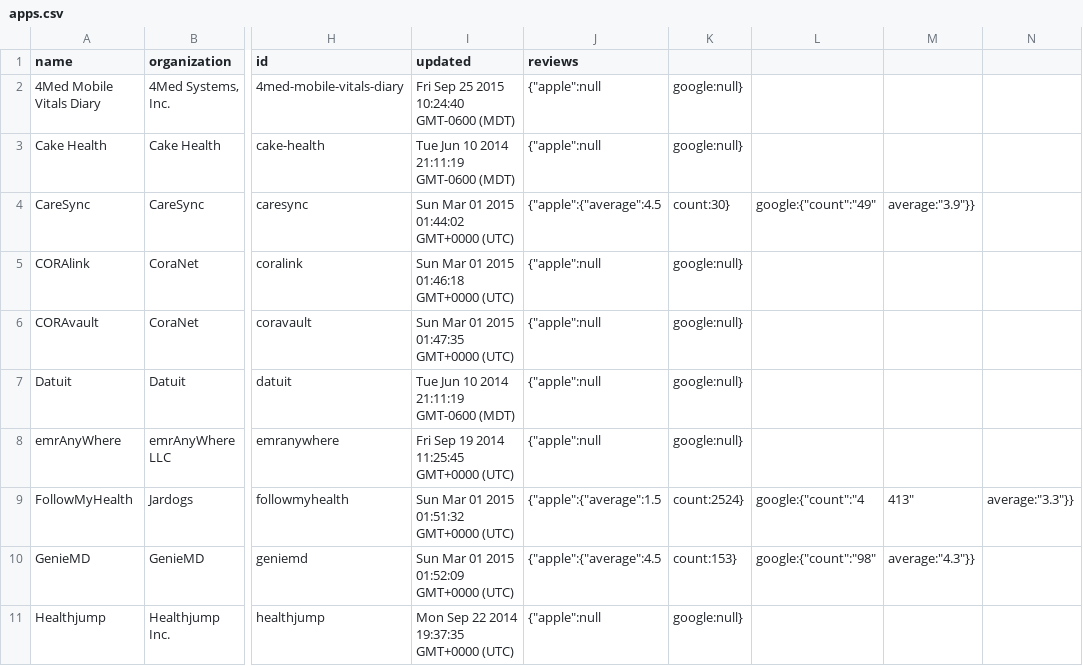
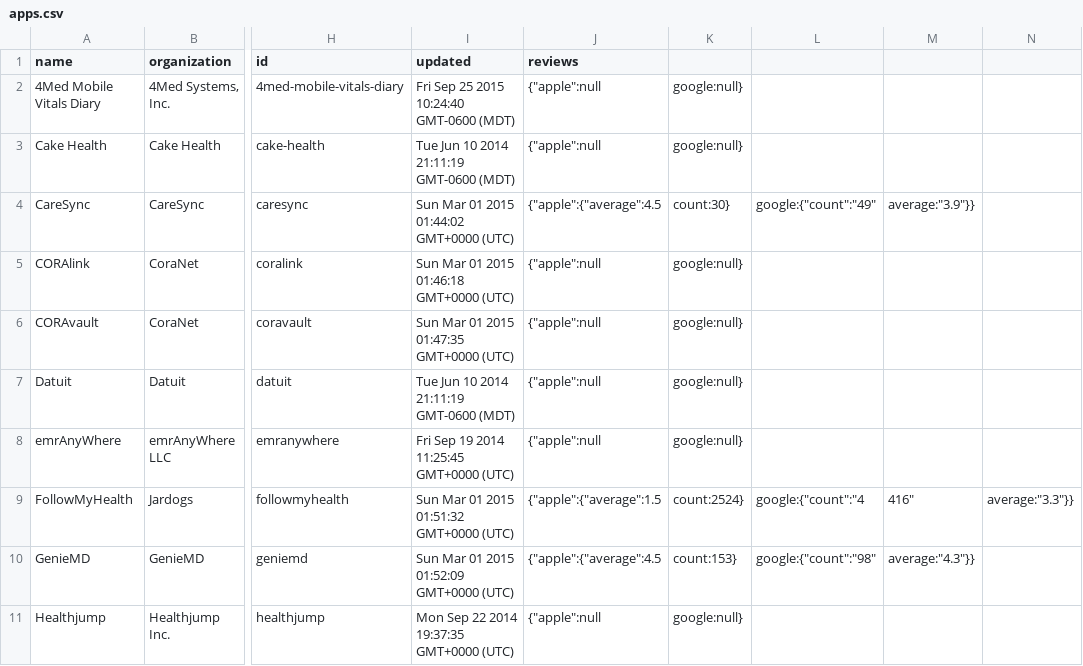
Before and after one commit to blue-button/connector, a CSV file: public/data/apps.csv, drawn as a sheet; only a part is shown, gaps mark what is left out; the diff names each change by its address in the sheet, - before the commit and + after, or states it on an @@ line.

Commit message:
update data for one or more profiles

```diff
--- a/public/data/apps.csv
+++ b/public/data/apps.csv
-M9: 413"
+M9: 416"
```
Also changed, not shown: 2 other files.
